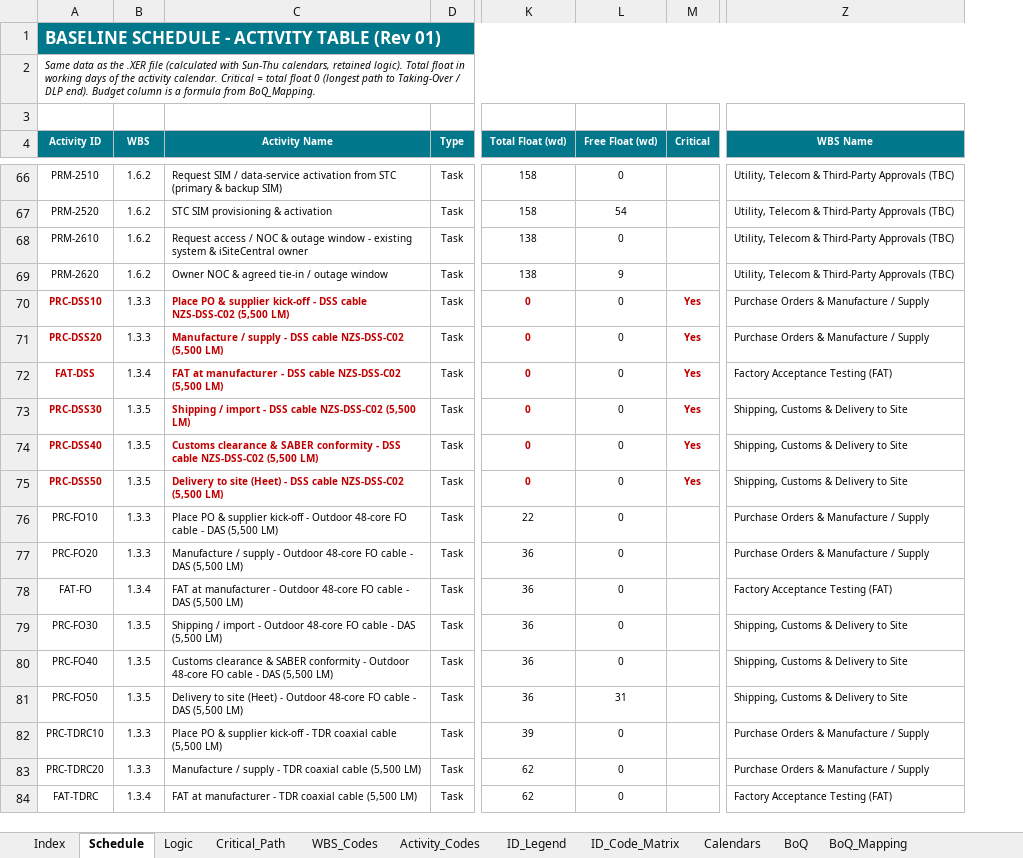
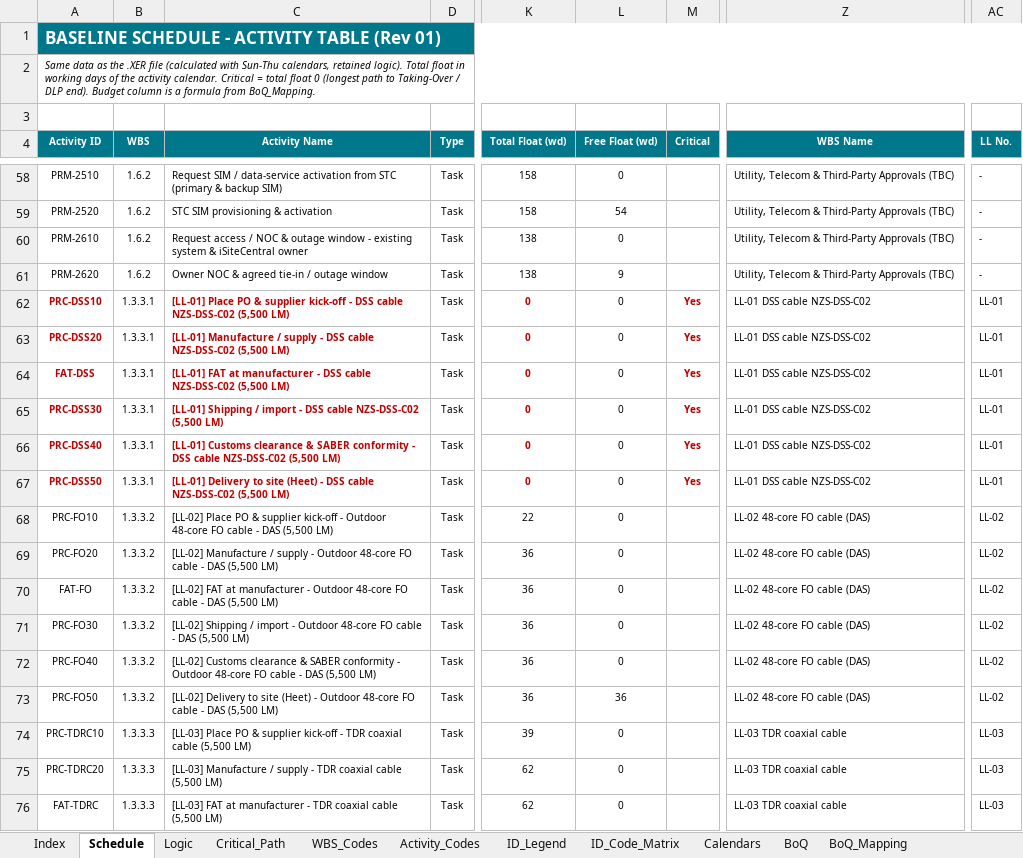
Before and after one commit to mostafaessam8-source/claude-fable-5-prompt, an Excel workbook: Submittal_BEN-26-911-SCH-01_Rev01/05_HEET_Schedule_Pack_Rev01.xlsx, sheet Schedule, drawn as a sheet; only a part is shown, gaps mark what is left out; values as stored, in another font and other column widths than the file's, no borders; conditional formats not drawn; addresses are those after the commit; the diff covers the shown part only; the diff names each change by its address in the sheet, - before the commit and + after, or states it on an @@ line.

```diff
--- a/Submittal_BEN-26-911-SCH-01_Rev01/05_HEET_Schedule_Pack_Rev01.xlsx (sheet Schedule)
+++ b/Submittal_BEN-26-911-SCH-01_Rev01/05_HEET_Schedule_Pack_Rev01.xlsx (sheet Schedule)
+column AC (LL No.), rows 58-76: - | - | - | - | LL-01 | LL-01 | LL-01 | LL-01 | LL-01 | LL-01 | LL-02 | LL-02 | LL-02 | LL-02 | LL-02 | LL-02 | LL-03 | LL-03 | LL-03
-B62:B63 (WBS): 1.3.3
+B62:B63 (WBS): 1.3.3.1
-C62 (Activity Name): Place PO…
+C62 (Activity Name): [LL-01] Place PO…
-Z62:Z63 (WBS Name): Purchase Orders & Manufacture / Supply
+Z62:Z63 (WBS Name): LL-01 DSS cable NZS-DSS-C02
-C63 (Activity Name): Manufacture /…
+C63 (Activity Name): [LL-01] Manufacture /…
-B64 (WBS): 1.3.4
+B64 (WBS): 1.3.3.1
-C64 (Activity Name): FAT at…
+C64 (Activity Name): [LL-01] FAT at…
-Z64 (WBS Name): Factory Acceptance Testing (FAT)
+Z64 (WBS Name): LL-01 DSS cable NZS-DSS-C02
-B65:B67 (WBS): 1.3.5
+B65:B67 (WBS): 1.3.3.1
-C65 (Activity Name): Shipping /…
+C65 (Activity Name): [LL-01] Shipping /…
-Z65:Z67 (WBS Name): Shipping, Customs & Delivery to Site
+Z65:Z67 (WBS Name): LL-01 DSS cable NZS-DSS-C02
-C66 (Activity Name): Customs clearance…
+C66 (Activity Name): [LL-01] Customs clearance…
-C67 (Activity Name): Delivery to…
+C67 (Activity Name): [LL-01] Delivery to…
-B68:B69 (WBS): 1.3.3
+B68:B69 (WBS): 1.3.3.2
-C68 (Activity Name): Place PO…
+C68 (Activity Name): [LL-02] Place PO…
-Z68:Z69 (WBS Name): Purchase Orders & Manufacture / Supply
+Z68:Z69 (WBS Name): LL-02 48-core FO cable (DAS)
-C69 (Activity Name): Manufacture /…
+C69 (Activity Name): [LL-02] Manufacture /…
-B70 (WBS): 1.3.4
+B70 (WBS): 1.3.3.2
-C70 (Activity Name): FAT at…
+C70 (Activity Name): [LL-02] FAT at…
-Z70 (WBS Name): Factory Acceptance Testing (FAT)
+Z70 (WBS Name): LL-02 48-core FO cable (DAS)
-B71:B73 (WBS): 1.3.5
+B71:B73 (WBS): 1.3.3.2
-C71 (Activity Name): Shipping /…
+C71 (Activity Name): [LL-02] Shipping /…
-Z71:Z73 (WBS Name): Shipping, Customs & Delivery to Site
+Z71:Z73 (WBS Name): LL-02 48-core FO cable (DAS)
-C72 (Activity Name): Customs clearance…
+C72 (Activity Name): [LL-02] Customs clearance…
-C73 (Activity Name): Delivery to…
+C73 (Activity Name): [LL-02] Delivery to…
-L73 (Free Float (wd)): 31
+L73 (Free Float (wd)): 36
-B74:B75 (WBS): 1.3.3
+B74:B75 (WBS): 1.3.3.3
-C74 (Activity Name): Place PO…
+C74 (Activity Name): [LL-03] Place PO…
-Z74:Z75 (WBS Name): Purchase Orders & Manufacture / Supply
+Z74:Z75 (WBS Name): LL-03 TDR coaxial cable
-C75 (Activity Name): Manufacture /…
+C75 (Activity Name): [LL-03] Manufacture /…
-B76 (WBS): 1.3.4
+B76 (WBS): 1.3.3.3
-C76 (Activity Name): FAT at…
+C76 (Activity Name): [LL-03] FAT at…
-Z76 (WBS Name): Factory Acceptance Testing (FAT)
+Z76 (WBS Name): LL-03 TDR coaxial cable
```
Also changed, not shown: 14 removed rows and 202 edited cells elsewhere in this sheet, sheet Logic, sheet ID_Code_Matrix, sheet Cost_Distribution, sheet WBS_Codes, sheet BoQ, sheet Activity_Codes, 10 more sheets, other sheet tabs, formulas that keep their value, charts or pictures, Submittal_BEN-26-911-SCH-01_Rev01/06_CRS_Contractor_Response_Rev01.xlsx, Submittal_BEN-26-911-SCH-01_Rev01/07_BoQ_Mapping_Rev01.xlsx, 5 other files.
